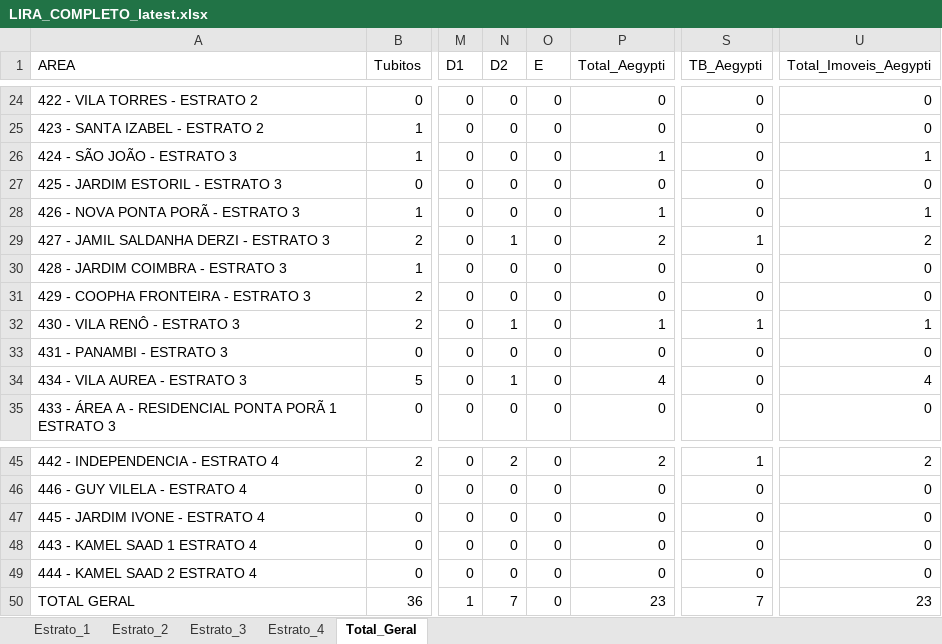
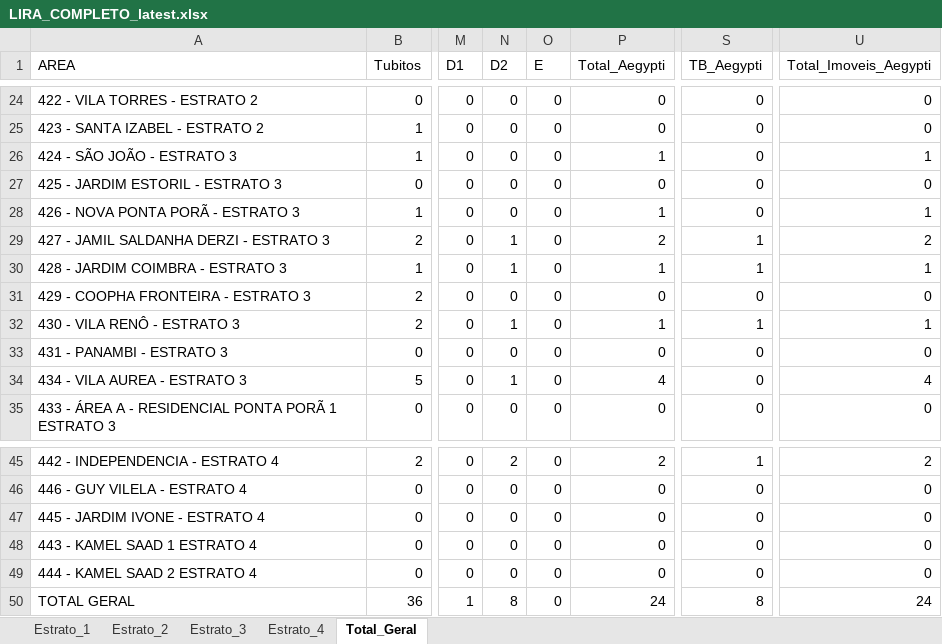
Before and after one commit to LucsDevPro/lira, an Excel workbook: data/LIRA_COMPLETO_latest.xlsx, sheet Total_Geral, drawn as a sheet; only a part is shown, gaps mark what is left out; values as stored, in another font and other column widths than the file's, no borders; the diff names each change by its address in the sheet, - before the commit and + after, or states it on an @@ line.

```diff
--- a/data/LIRA_COMPLETO_latest.xlsx (sheet Total_Geral)
+++ b/data/LIRA_COMPLETO_latest.xlsx (sheet Total_Geral)
-N30 (D2): 0
+N30 (D2): 1
-P30 (Total_Aegypti): 0
+P30 (Total_Aegypti): 1
-S30 (TB_Aegypti): 0
+S30 (TB_Aegypti): 1
-U30 (Total_Imoveis_Aegypti): 0
+U30 (Total_Imoveis_Aegypti): 1
-N50 (D2): 7
+N50 (D2): 8
-P50 (Total_Aegypti): 23
+P50 (Total_Aegypti): 24
-S50 (TB_Aegypti): 7
+S50 (TB_Aegypti): 8
-U50 (Total_Imoveis_Aegypti): 23
+U50 (Total_Imoveis_Aegypti): 24
```
Also changed, not shown: sheet Estrato_3, 2 other files.
